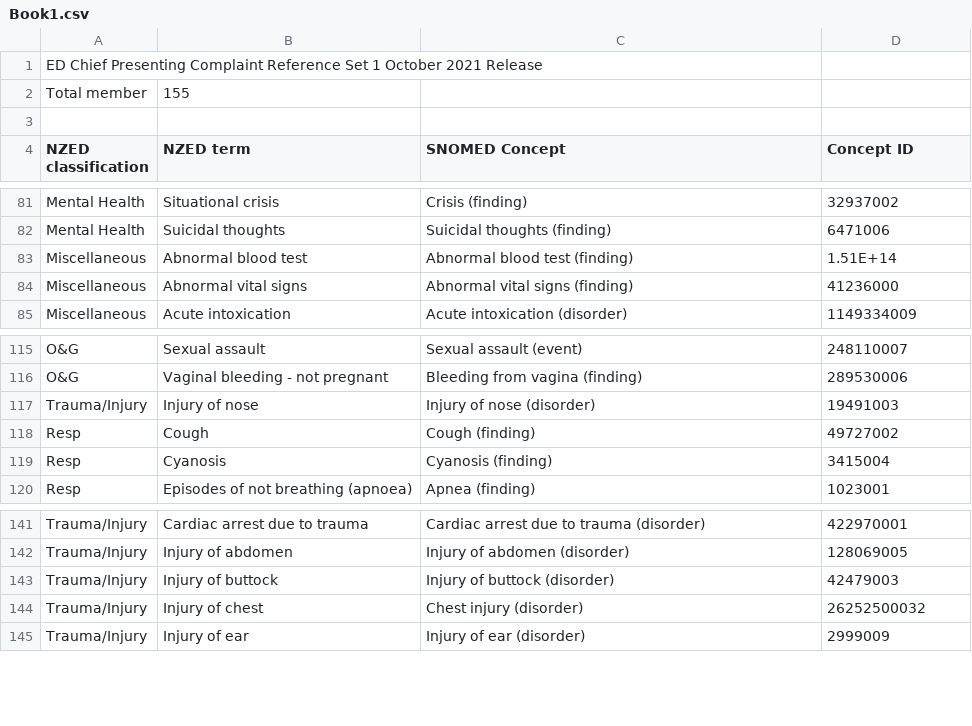
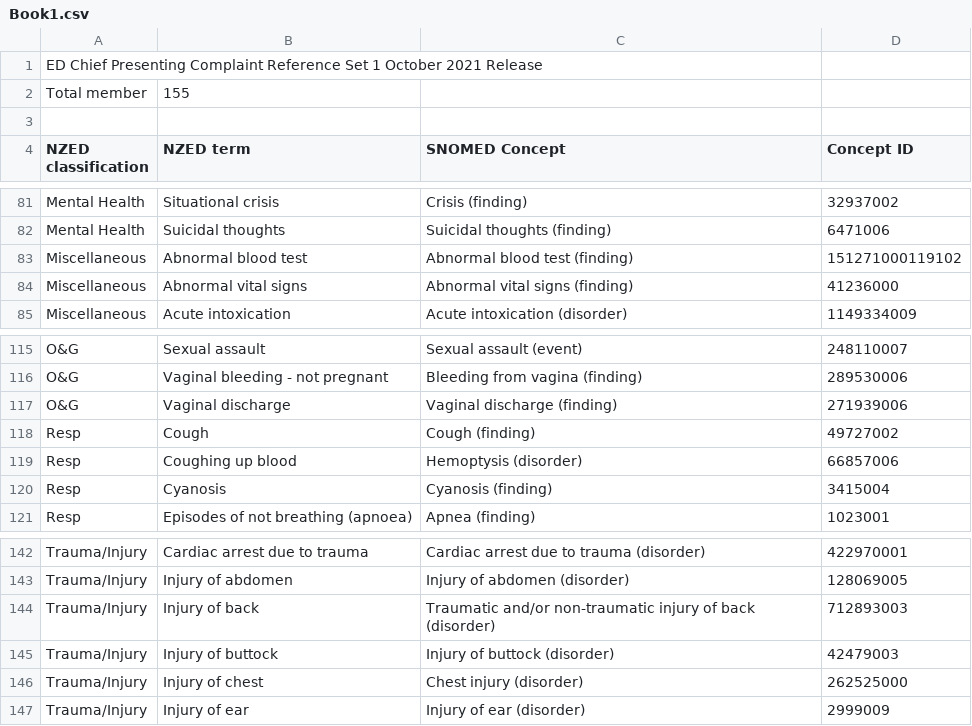
Before and after one commit to lisi0820/nzhts, a CSV file: Book1.csv, drawn as a sheet; only a part is shown, gaps mark what is left out; removed rows and columns are numbered as before the commit, all else as after; the diff names each change by its address in the sheet, - before the commit and + after, or states it on an @@ line.

Commit message:
Test 3

```diff
--- a/Book1.csv
+++ b/Book1.csv
-D83 (Concept ID): 1.51E+14
+D83 (Concept ID): 151271000119102
-row 117: Trauma/Injury | Injury of nose | Injury of nose (disorder) | 19491003
+row 117: O&G | Vaginal discharge | Vaginal discharge (finding) | 271939006
+row 119: Resp | Coughing up blood | Hemoptysis (disorder) | 66857006
+row 144: Trauma/Injury | Injury of back | Traumatic and/or non-traumatic injury of back (disorder) | 712893003
-D146 (Concept ID): 26252500032
+D146 (Concept ID): 262525000
```
